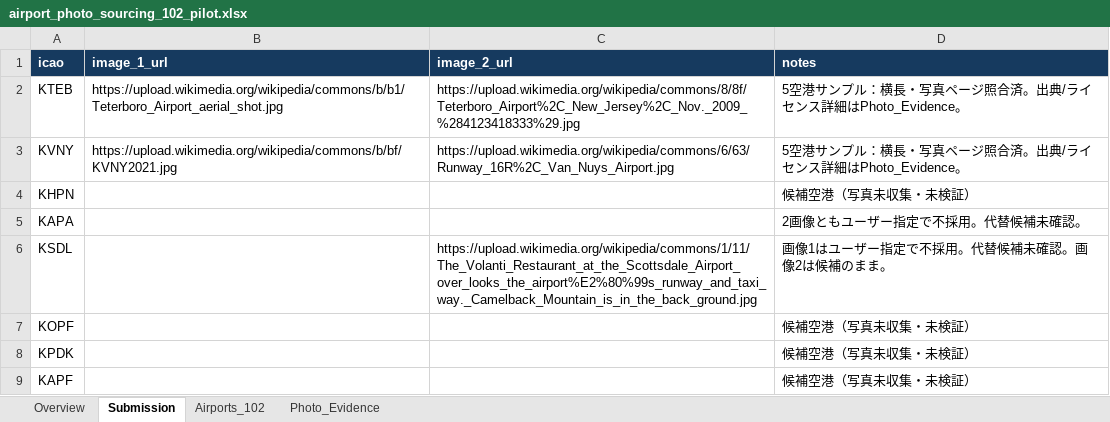
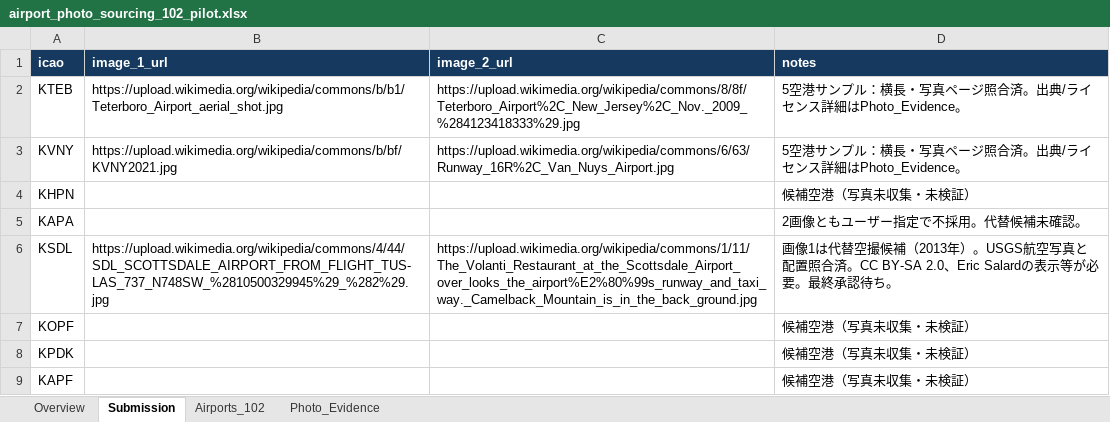
Before and after one commit to ty70/airport_photo_sourcing_automation, an Excel workbook: data/airport_photo_sourcing_102_pilot.xlsx, sheet Submission, drawn as a sheet; only a part is shown; values as stored, in another font and other column widths than the file's, no borders; table styles not drawn; the diff names each change by its address in the sheet, - before the commit and + after, or states it on an @@ line.

Commit message:
Add reviewed Scottsdale aerial replacement candidate

```diff
--- a/data/airport_photo_sourcing_102_pilot.xlsx (sheet Submission)
+++ b/data/airport_photo_sourcing_102_pilot.xlsx (sheet Submission)
-B6 (image_1_url): (empty)
+B6 (image_1_url): https://upload.wikimedia.org/wikipedia/commons/4/44/SDL_SCOTTSDALE_AIRPORT_FROM_FLIGHT_TUS-LAS_737_N748SW_%2810500329945%29_%282%29.jpg
-D6 (notes): 画像1はユーザー指定で不採用。代替候補未確認。画像2は候補のまま。
+D6 (notes): 画像1は代替空撮候補（2013年）。USGS航空写真と配置照合済。CC BY-SA 2.0、Eric Salardの表示等が必要。最終承認待ち。
```
Also changed, not shown: sheet Photo_Evidence, sheet Overview, sheet Airports_102, 7 other files.
